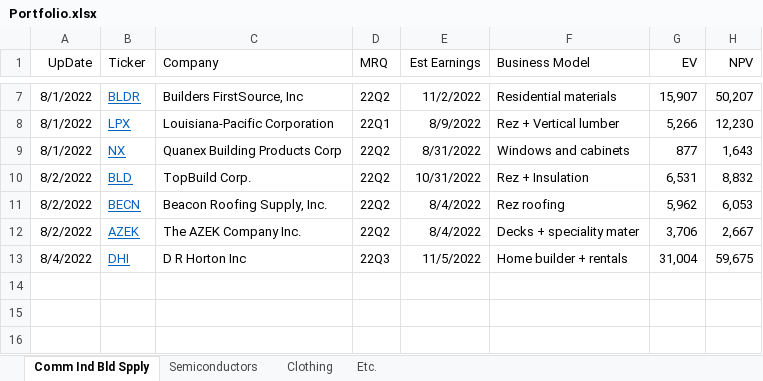
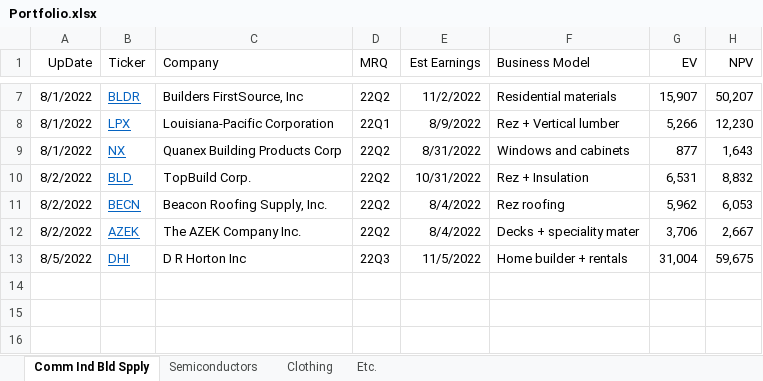
Before and after one commit to SimonisWrong/investingModels, an Excel workbook: Portfolio.xlsx, sheet Comm Ind Bld Spply, drawn as a sheet; only a part is shown, gaps mark what is left out; values as stored, in another font and other column widths than the file's, no borders; conditional formats not drawn; the diff names each change by its address in the sheet, - before the commit and + after, or states it on an @@ line.

```diff
--- a/Portfolio.xlsx (sheet Comm Ind Bld Spply)
+++ b/Portfolio.xlsx (sheet Comm Ind Bld Spply)
-A13 (UpDate): 8/4/2022
+A13 (UpDate): 8/5/2022
```
Also changed, not shown: Models/DHI.xlsx.
